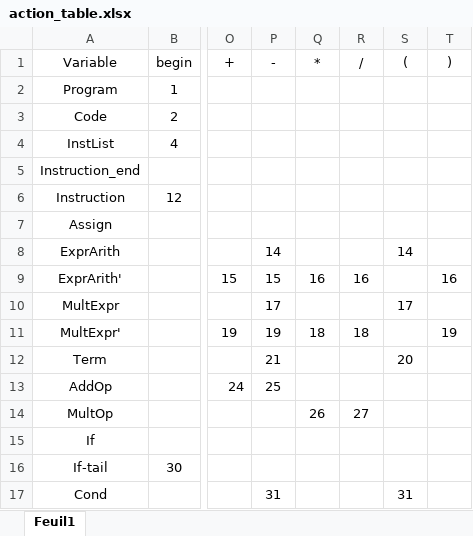
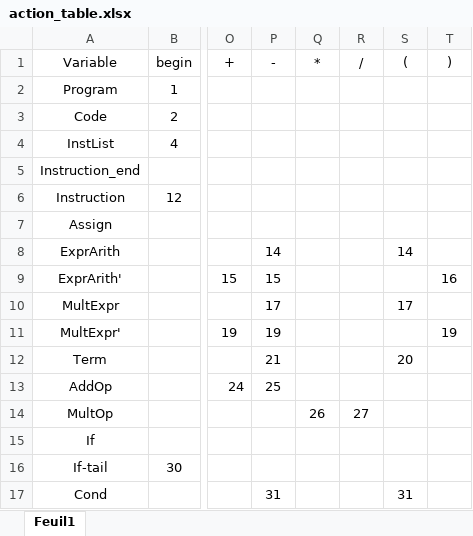
Before and after one commit to Exagor/infof413_pascalmaispresque, an Excel workbook: doc/grammar_doc/action_table.xlsx, sheet Feuil1, drawn as a sheet; only a part is shown, gaps mark what is left out; values as stored, in another font and other column widths than the file's, no borders; the diff names each change by its address in the sheet, - before the commit and + after, or states it on an @@ line.

Commit message:
fix action table

```diff
--- a/doc/grammar_doc/action_table.xlsx (sheet Feuil1)
+++ b/doc/grammar_doc/action_table.xlsx (sheet Feuil1)
-Q9 (*): 16
+Q9 (*): (empty)
-R9 (/): 16
+R9 (/): (empty)
-Q11 (*): 18
+Q11 (*): (empty)
-R11 (/): 18
+R11 (/): (empty)
```
Also changed, not shown: 3 other files.
